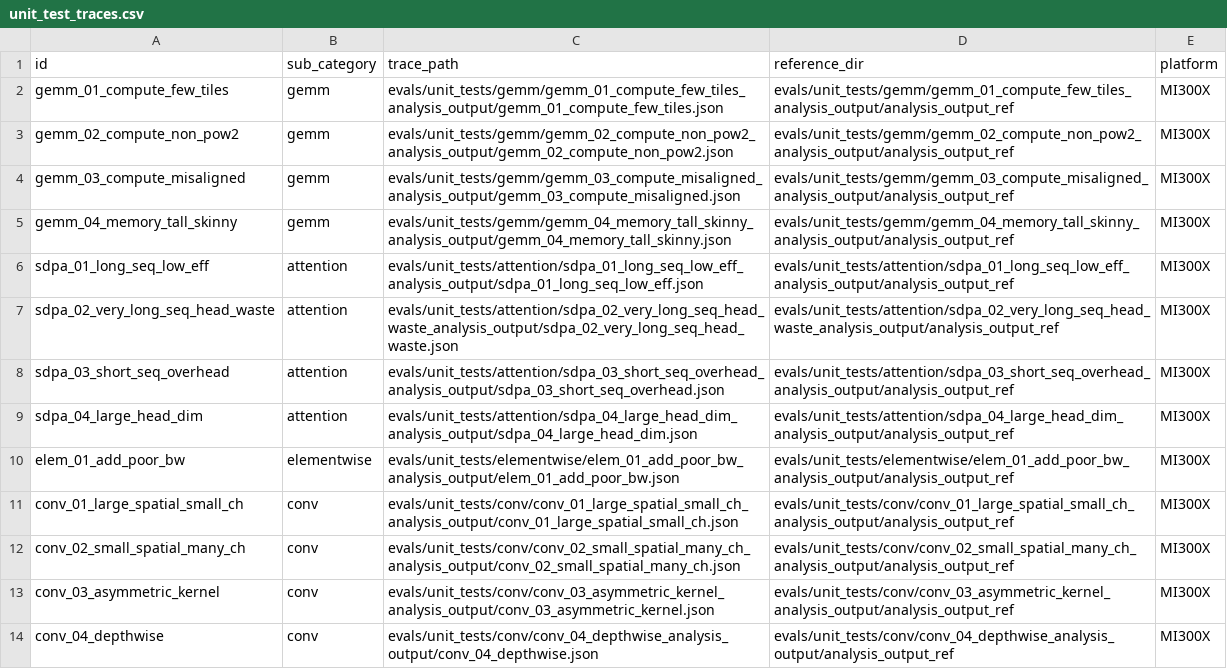
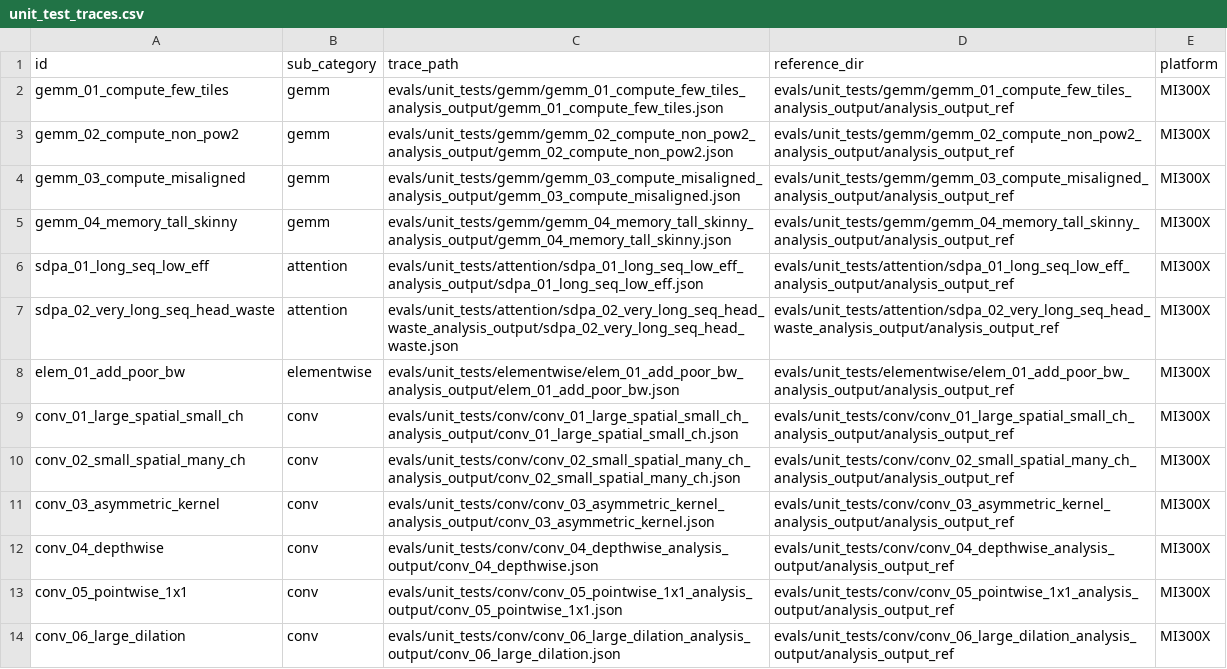
Before and after one commit to AMD-AGI/TraceLens, a CSV file: evals/unit_test_traces.csv, drawn as a sheet; only a part is shown; the shorter side is filled out with more unchanged rows.

Commit message:
Eval Loop Closure 03/19: Update Refs.

```diff
--- a/evals/unit_test_traces.csv
+++ b/evals/unit_test_traces.csv
@@ -7,4 +7,2 @@ sdpa_01_long_seq_low_eff,attention,evals/unit_tests/attention/sdpa_01_long_seq_l
 sdpa_02_very_long_seq_head_waste,attention,evals/unit_tests/attention/sdpa_02_very_long_seq_head_waste_analysis_output/sdpa_02_very_long_seq_head_waste.json,evals/unit_tests/attention/sdpa_02_very_long_seq_head_waste_analysis_output/analysis_output_ref,MI300X
-sdpa_03_short_seq_overhead,attention,evals/unit_tests/attention/sdpa_03_short_seq_overhead_analysis_output/sdpa_03_short_seq_overhead.json,evals/unit_tests/attention/sdpa_03_short_seq_overhead_analysis_output/analysis_output_ref,MI300X
-sdpa_04_large_head_dim,attention,evals/unit_tests/attention/sdpa_04_large_head_dim_analysis_output/sdpa_04_large_head_dim.json,evals/unit_tests/attention/sdpa_04_large_head_dim_analysis_output/analysis_output_ref,MI300X
 elem_01_add_poor_bw,elementwise,evals/unit_tests/elementwise/elem_01_add_poor_bw_analysis_output/elem_01_add_poor_bw.json,evals/unit_tests/elementwise/elem_01_add_poor_bw_analysis_output/analysis_output_ref,MI300X
```
Also changed, not shown: 3 other files.
